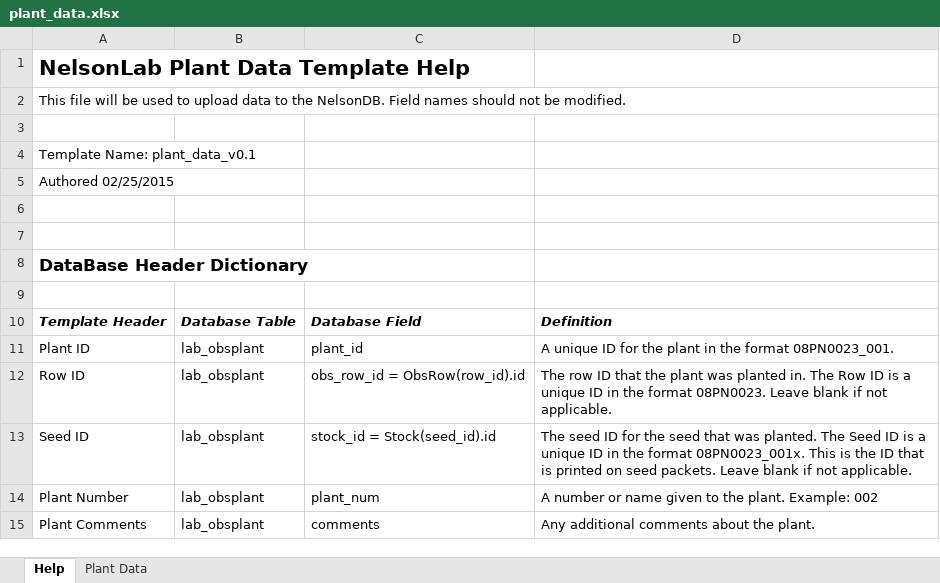
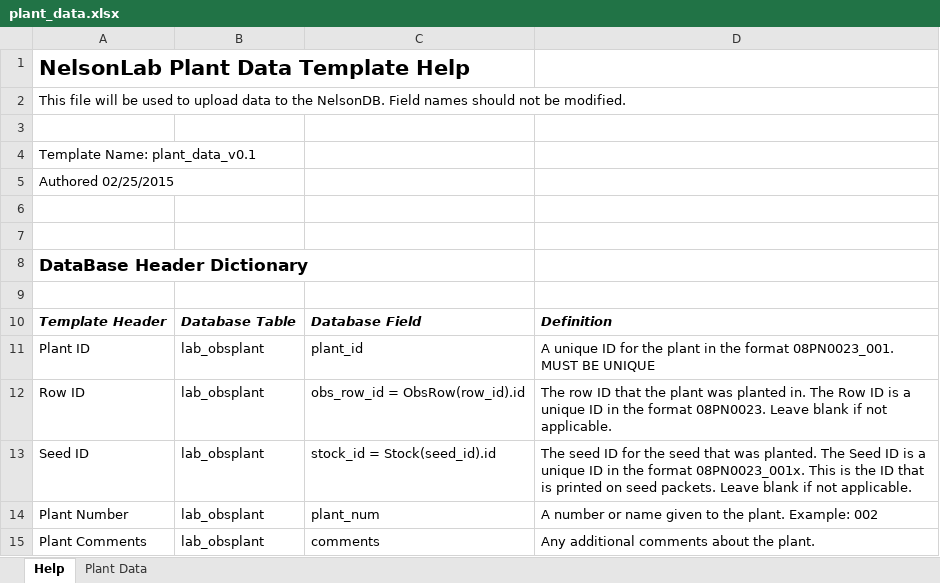
Before and after one commit to slin63/django_NelsonDB, an Excel workbook: media/plant_data.xlsx, sheet Help, drawn as a sheet; values as stored, in another font and other column widths than the file's, no borders; the diff names each change by its address in the sheet, - before the commit and + after, or states it on an @@ line.

```diff
--- a/media/plant_data.xlsx (sheet Help)
+++ b/media/plant_data.xlsx (sheet Help)
-D11: …format 08PN0023_001.
+D11: …format 08PN0023_001. MUST BE UNIQUE
```
Also changed, not shown: media/measurement_data.xlsx, media/row_data.xlsx, 13 other files.
